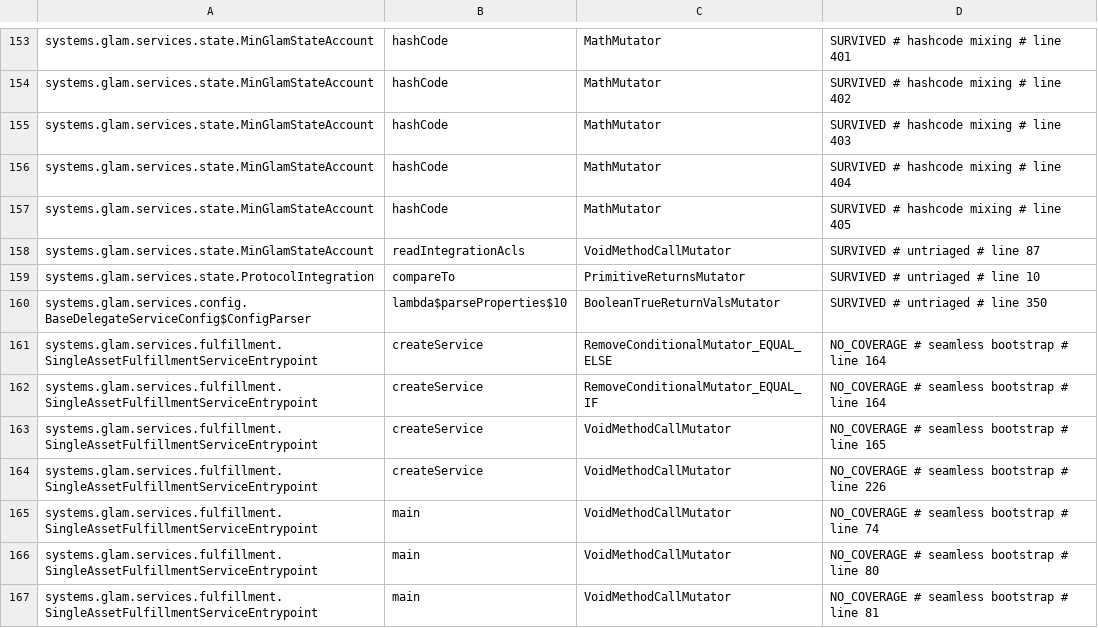
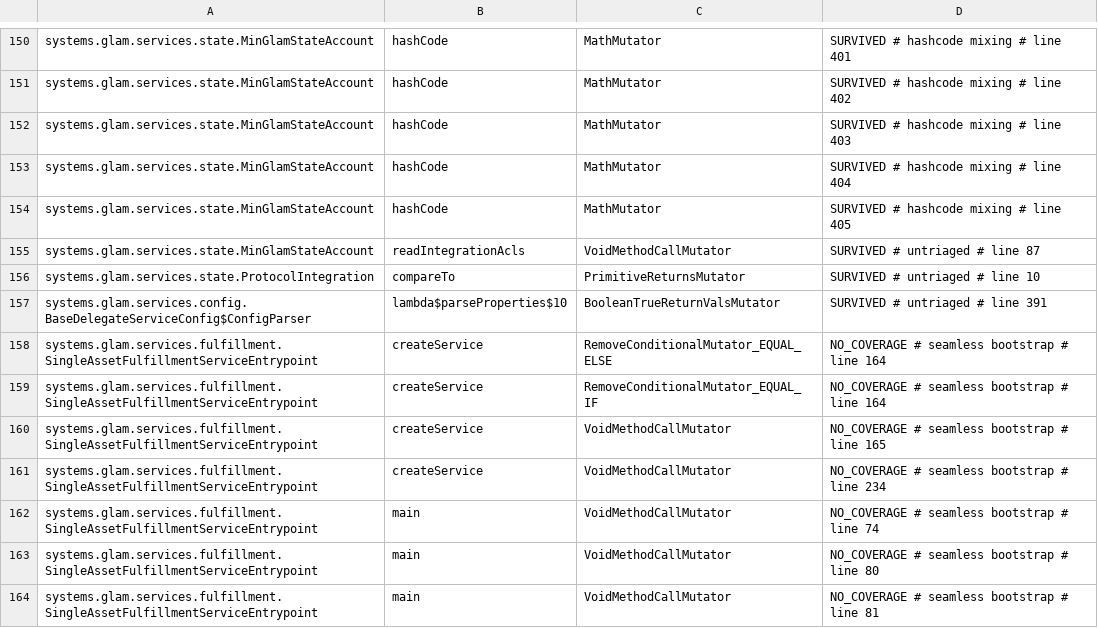
Before and after one commit to glamsystems/glam-sdk-java, a CSV file: services/config/pitest/services-accepted.csv, drawn as a sheet; only a part is shown, gaps mark what is left out; the diff covers the shown part only.

Commit message:
chore(hardening): prune the three rows the factory tests and the startup order retired, and retag
`pitestServicesBaselinePrune`, after two matching history-free previews (one under gate load,
one solo), dropped three rows and refreshed the line tags of eighteen kept ones:

- `BaseDelegateServiceConfig.createWebSocketManager` returning null and the consumer fan-out's
  removed `accept` (`lambda$createWebSocketManager$0`), both `NO_COVERAGE` until
  `WebSocketManagerFactoryBatchingTests` ran the factory's manager over a scripted transport:
  both are killed.
- One of the five `createService` `VoidMethodCallMutator` rows under `# seamless bootstrap`: the
  direct `fulfillmentService.subscribe(webSocketManager.webSocket())` no longer exists.

`config/pitest/README.md` follows in place: the `BaseDelegateServiceConfig` bullet no longer
lists the websocket factory or its fan-out, and the `# seamless bootstrap` bullet describes the
startup as it is now, the connection check after the consumer is registered, with its escape
test asserting that order.

The range adds no accepted row: every mutant in the two settings, their validation, the
prototype and the websocket factory is killed, and `createService`'s remain the
`# seamless bootstrap` rows they were. Gate on the result,
`qualityGate mutationOwnershipAudit -PnoMutationHistory`: services 1556/1719 against 163 rows,
sdk 652/672 against 20, both ownership audits clean. An earlier pass of that gate ended on one
`RUN_ERROR` (`BatchSqlExecutorImpl.batchExecutionCount`, `IncrementsMutator`, line 252, a minion
that died during analysis); the next history-free run killed that mutant and reported none.

```diff
--- a/services/config/pitest/services-accepted.csv
+++ b/services/config/pitest/services-accepted.csv
@@ -159,3 +156,3 @@ systems.glam.services.state.MinGlamStateAccount,readIntegrationAcls,VoidMethodCa
 systems.glam.services.state.ProtocolIntegration,compareTo,PrimitiveReturnsMutator,SURVIVED # untriaged # line 10
-systems.glam.services.config.BaseDelegateServiceConfig$ConfigParser,lambda$parseProperties$10,BooleanTrueReturnValsMutator,SURVIVED # untriaged # line 350
+systems.glam.services.config.BaseDelegateServiceConfig$ConfigParser,lambda$parseProperties$10,BooleanTrueReturnValsMutator,SURVIVED # untriaged # line 391
 systems.glam.services.fulfillment.SingleAssetFulfillmentServiceEntrypoint,createService,RemoveConditionalMutator_EQUAL_ELSE,NO_COVERAGE # seamless bootstrap # line 164
@@ -163,3 +160,3 @@ systems.glam.services.fulfillment.SingleAssetFulfillmentServiceEntrypoint,create
 systems.glam.services.fulfillment.SingleAssetFulfillmentServiceEntrypoint,createService,VoidMethodCallMutator,NO_COVERAGE # seamless bootstrap # line 165
-systems.glam.services.fulfillment.SingleAssetFulfillmentServiceEntrypoint,createService,VoidMethodCallMutator,NO_COVERAGE # seamless bootstrap # line 226
+systems.glam.services.fulfillment.SingleAssetFulfillmentServiceEntrypoint,createService,VoidMethodCallMutator,NO_COVERAGE # seamless bootstrap # line 234
 systems.glam.services.fulfillment.SingleAssetFulfillmentServiceEntrypoint,main,VoidMethodCallMutator,NO_COVERAGE # seamless bootstrap # line 74
```
Also changed, not shown: 3 removed rows and 16 edited cells elsewhere in this file, 1 other file.
